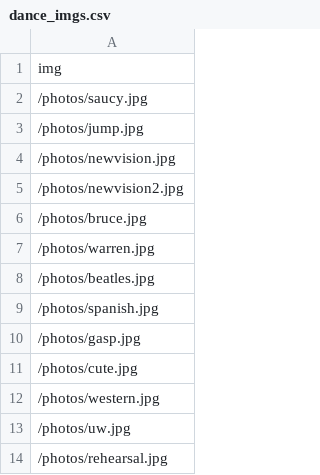
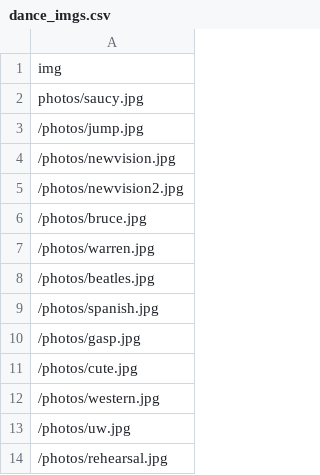
Before and after one commit to rosemerryberry/portfolio, a CSV file: public/data/dance_imgs.csv, drawn as a sheet.

Commit message:
changed background filepath and ONE dance img entry

```diff
--- a/public/data/dance_imgs.csv
+++ b/public/data/dance_imgs.csv
@@ -1,3 +1,3 @@
 img
-/photos/saucy.jpg
+photos/saucy.jpg
 /photos/jump.jpg
```
